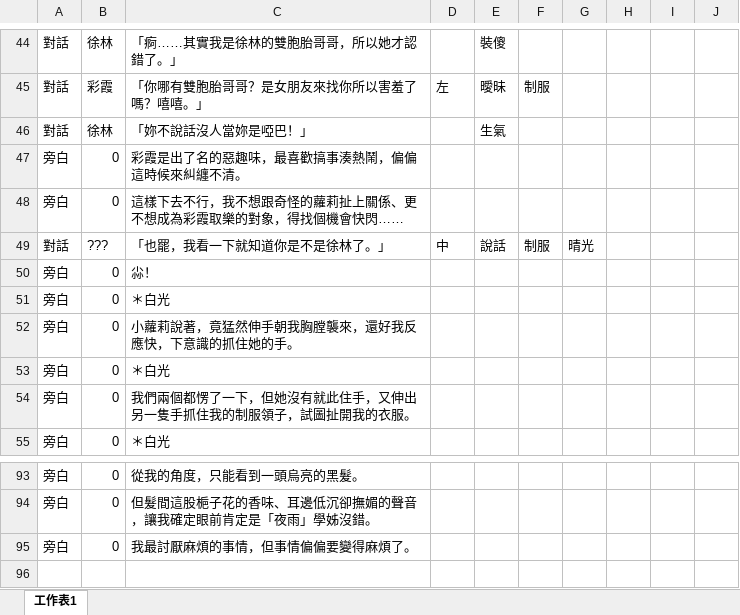
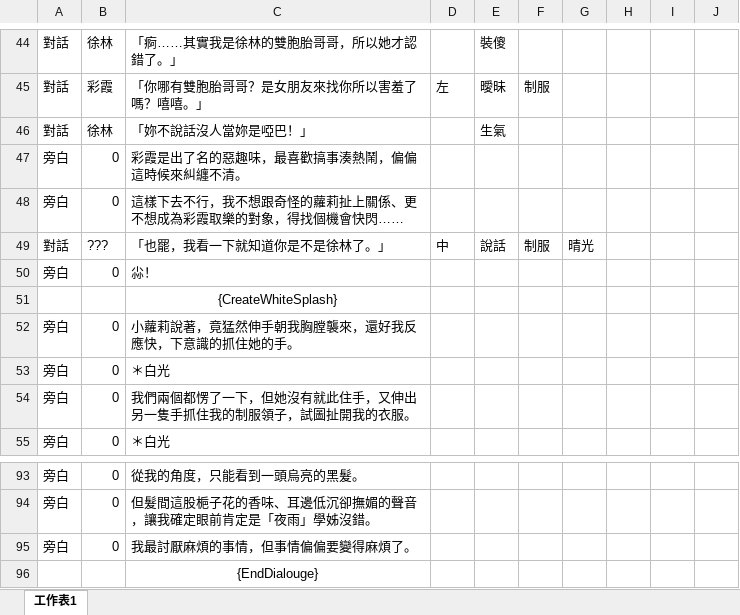
Before and after one commit to mark81806/MosterGF, an Excel workbook: Assets/Resources/Data/1慌亂的現實.xlsx, sheet 工作表1, drawn as a sheet; only a part is shown, gaps mark what is left out; values as stored, in another font and other column widths than the file's, no borders; removed rows and columns are numbered as before the commit, all else as after; the diff names each change by its address in the sheet, - before the commit and + after, or states it on an @@ line.

```diff
--- a/Assets/Resources/Data/1慌亂的現實.xlsx (sheet 工作表1)
+++ b/Assets/Resources/Data/1慌亂的現實.xlsx (sheet 工作表1)
-row 51: 旁白 | 0 | ＊白光
+row 51:  |  | {CreateWhiteSplash}
+row 96:  |  | {EndDialouge}
```
Also changed, not shown: 13 other files.
